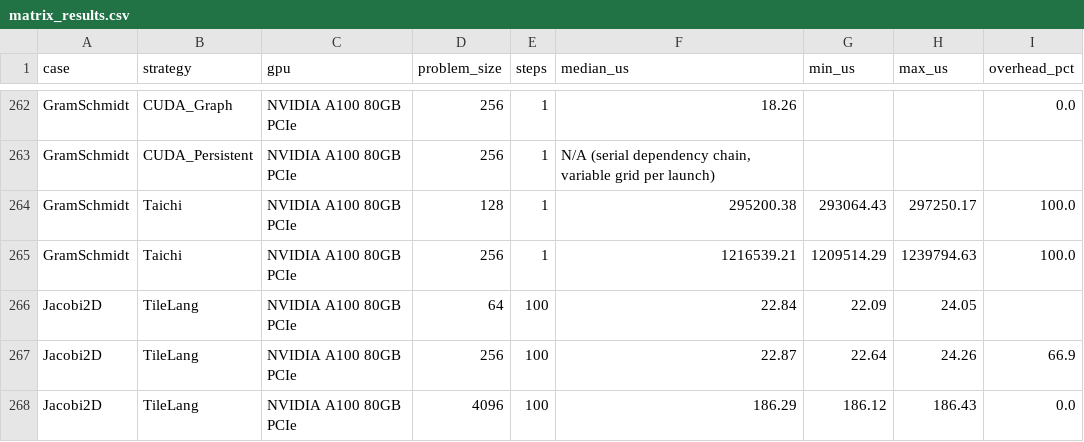
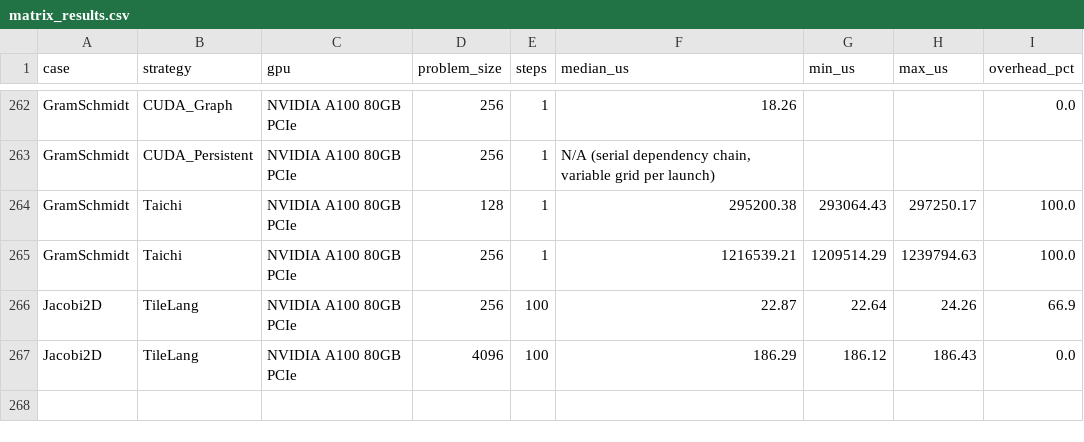
Before and after one commit to chhnb/spmd-dialect, a CSV file: benchmark/matrix_results.csv, drawn as a sheet; only a part is shown, gaps mark what is left out; the diff names each change by its address in the sheet, - before the commit and + after, or states it on an @@ line.

```diff
--- a/benchmark/matrix_results.csv
+++ b/benchmark/matrix_results.csv
-row 266: Jacobi2D | TileLang | NVIDIA A100 80GB PCIe | 64 | 100 | 22.84 | 22.09 | 24.05
```
Also changed, not shown: 7 other files.
